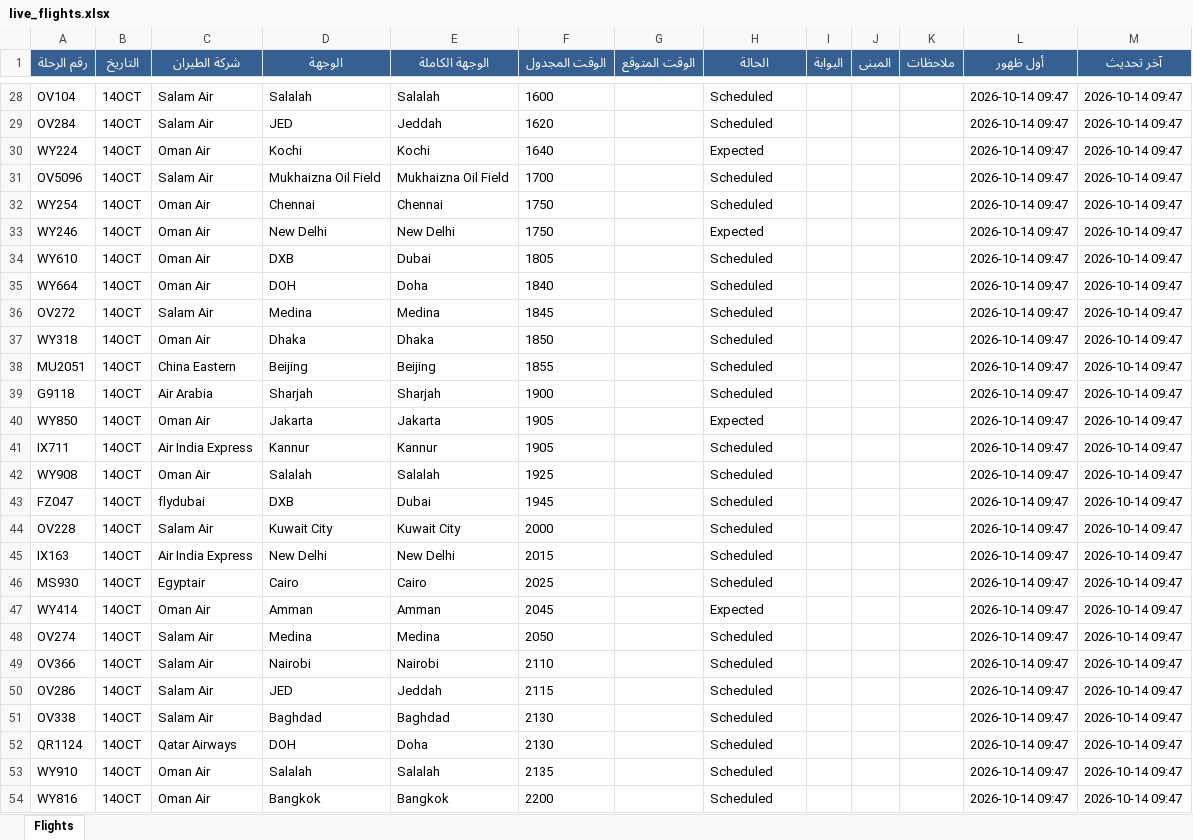
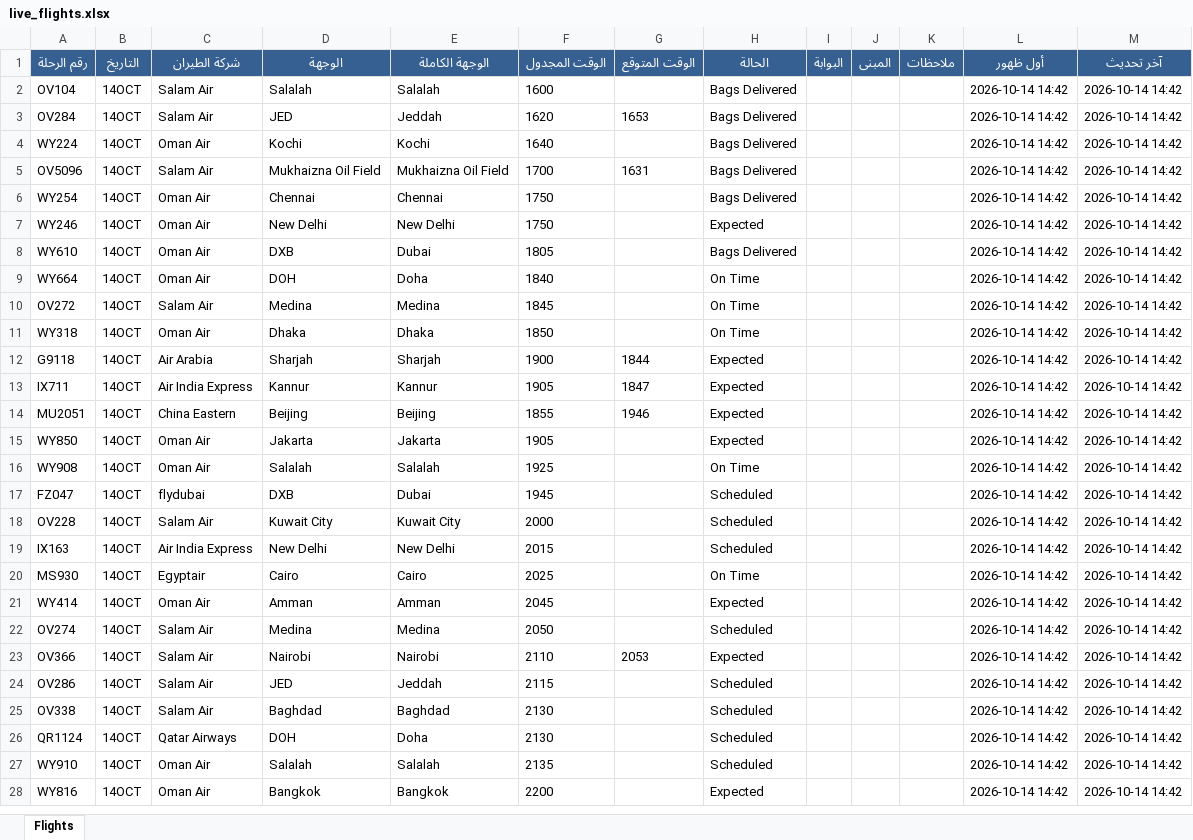
Before and after one commit to khalidsaif912/live-flights, an Excel workbook: flight_data/live_flights.xlsx, sheet Flights, drawn as a sheet; only a part is shown, gaps mark what is left out; values as stored, in another font and other column widths than the file's, no borders; removed rows and columns are numbered as before the commit, all else as after; the diff covers the shown part only; the diff names each change by its address in the sheet, - before the commit and + after, or states it on an @@ line.

```diff
--- a/flight_data/live_flights.xlsx (sheet Flights)
+++ b/flight_data/live_flights.xlsx (sheet Flights)
-H2:H3 (الحالة): Scheduled
+H2:H3 (الحالة): Bags Delivered
-L2:L11 (أول ظهور): 2026-10-14 09:47
+L2:L11 (أول ظهور): 2026-10-14 14:42
-M2:M11 (آخر تحديث): 2026-10-14 09:47
+M2:M11 (آخر تحديث): 2026-10-14 14:42
-G3 (الوقت المتوقع): (empty)
+G3 (الوقت المتوقع): 1653
-H4 (الحالة): Expected
+H4 (الحالة): Bags Delivered
-G5 (الوقت المتوقع): (empty)
+G5 (الوقت المتوقع): 1631
-H5:H6 (الحالة): Scheduled
+H5:H6 (الحالة): Bags Delivered
-H8 (الحالة): Scheduled
+H8 (الحالة): Bags Delivered
-H9:H11 (الحالة): Scheduled
+H9:H11 (الحالة): On Time
-row 38: MU2051 | 14OCT | China Eastern | Beijing | Beijing | 1855 |  | Scheduled |  |  |  | 2026-10-14 09:47 | 2026-10-14 09:47
-G12 (الوقت المتوقع): (empty)
+G12 (الوقت المتوقع): 1844
-H12 (الحالة): Scheduled
+H12 (الحالة): Expected
-L12 (أول ظهور): 2026-10-14 09:47
+L12 (أول ظهور): 2026-10-14 14:42
-M12 (آخر تحديث): 2026-10-14 09:47
+M12 (آخر تحديث): 2026-10-14 14:42
-row 40: WY850 | 14OCT | Oman Air | Jakarta | Jakarta | 1905 |  | Expected |  |  |  | 2026-10-14 09:47 | 2026-10-14 09:47
-G13 (الوقت المتوقع): (empty)
+G13 (الوقت المتوقع): 1847
-H13 (الحالة): Scheduled
+H13 (الحالة): Expected
-L13 (أول ظهور): 2026-10-14 09:47
+L13 (أول ظهور): 2026-10-14 14:42
-M13 (آخر تحديث): 2026-10-14 09:47
+M13 (آخر تحديث): 2026-10-14 14:42
+row 14: MU2051 | 14OCT | China Eastern | Beijing | Beijing | 1855 | 1946 | Expected |  |  |  | 2026-10-14 14:42 | 2026-10-14 14:42
+row 15: WY850 | 14OCT | Oman Air | Jakarta | Jakarta | 1905 |  | Expected |  |  |  | 2026-10-14 14:42 | 2026-10-14 14:42
-H16 (الحالة): Scheduled
+H16 (الحالة): On Time
-L16:L28 (أول ظهور): 2026-10-14 09:47
+L16:L28 (أول ظهور): 2026-10-14 14:42
-M16:M28 (آخر تحديث): 2026-10-14 09:47
+M16:M28 (آخر تحديث): 2026-10-14 14:42
-H20 (الحالة): Scheduled
+H20 (الحالة): On Time
-G23 (الوقت المتوقع): (empty)
+G23 (الوقت المتوقع): 2053
-H23 (الحالة): Scheduled
+H23 (الحالة): Expected
-H28 (الحالة): Scheduled
+H28 (الحالة): Expected
```
Also changed, not shown: 46 added rows, 46 removed rows and 299 edited cells elsewhere in this sheet, 4 other files.
